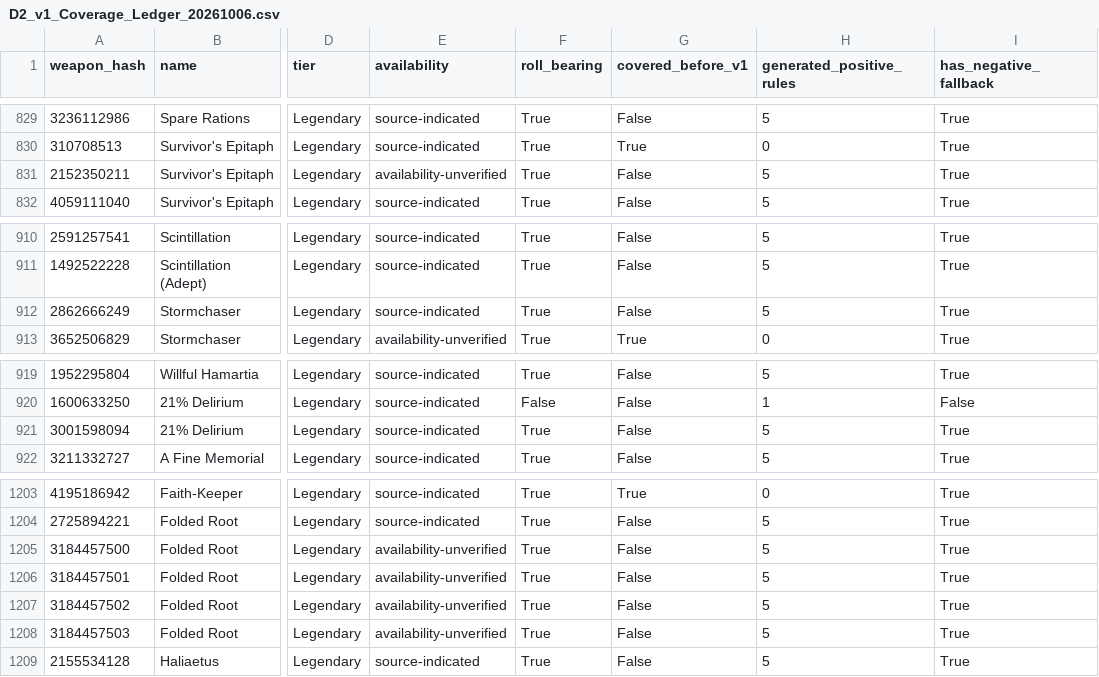
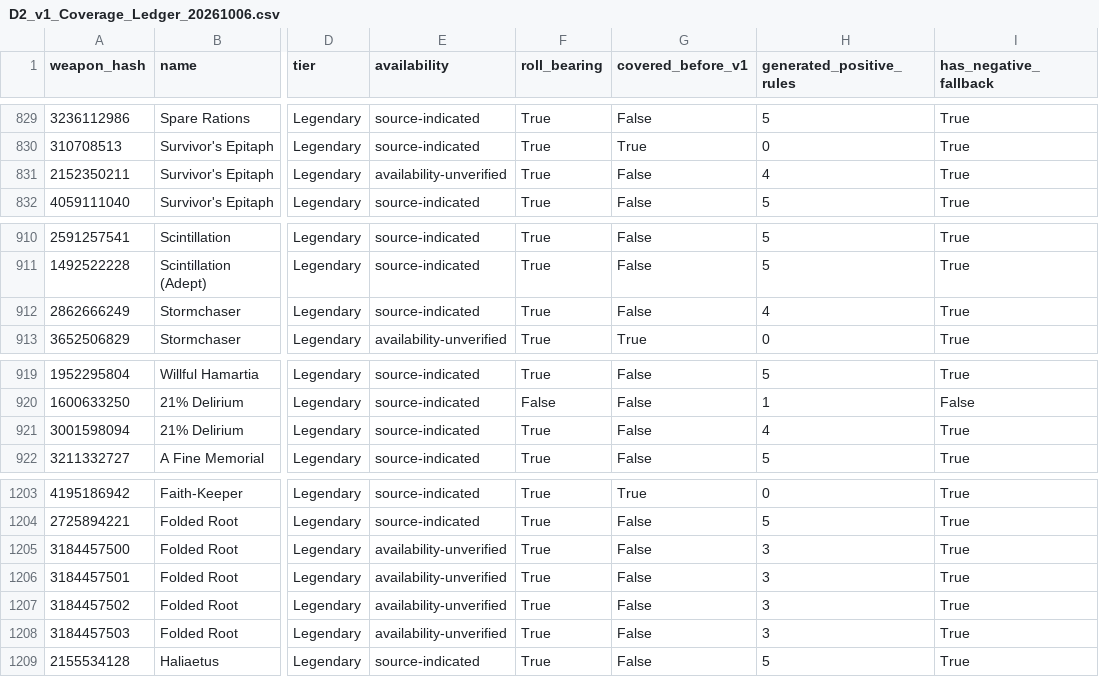
Before and after one commit to redfox1187/foxarmory-d2dim, a CSV file: D2_v1_Coverage_Ledger_20261006.csv, drawn as a sheet; only a part is shown, gaps mark what is left out; the diff names each change by its address in the sheet, - before the commit and + after, or states it on an @@ line.

```diff
--- a/D2_v1_Coverage_Ledger_20261006.csv
+++ b/D2_v1_Coverage_Ledger_20261006.csv
-H831 (generated_positive_rules): 5
+H831 (generated_positive_rules): 4
-H912 (generated_positive_rules): 5
+H912 (generated_positive_rules): 4
-H921 (generated_positive_rules): 5
+H921 (generated_positive_rules): 4
-H1205:H1208 (generated_positive_rules): 5
+H1205:H1208 (generated_positive_rules): 3
```
Also changed, not shown: 5 other files.
